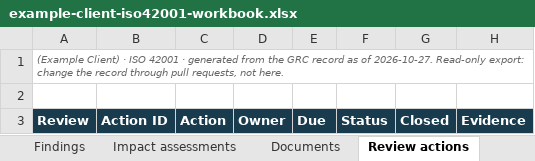
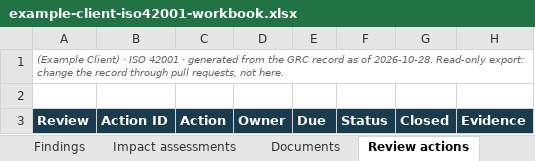
Before and after one commit to Baderholdjr/grc-readiness, an Excel workbook: example-client-iso42001-workbook.xlsx, sheet Review actions, drawn as a sheet; values as stored, in another font and other column widths than the file's, no borders; conditional formats not drawn; the diff names each change by its address in the sheet, - before the commit and + after, or states it on an @@ line.

```diff
--- a/example-client-iso42001-workbook.xlsx (sheet Review actions)
+++ b/example-client-iso42001-workbook.xlsx (sheet Review actions)
-A1: …as of 2026-10-27. Read-only export:…
+A1: …as of 2026-10-28. Read-only export:…
```
Also changed, not shown: sheet Summary, sheet Findings, sheet Impact assessments, sheet Documents, sheet Gaps, sheet Evidence, 2 more sheets, 7 other files.
